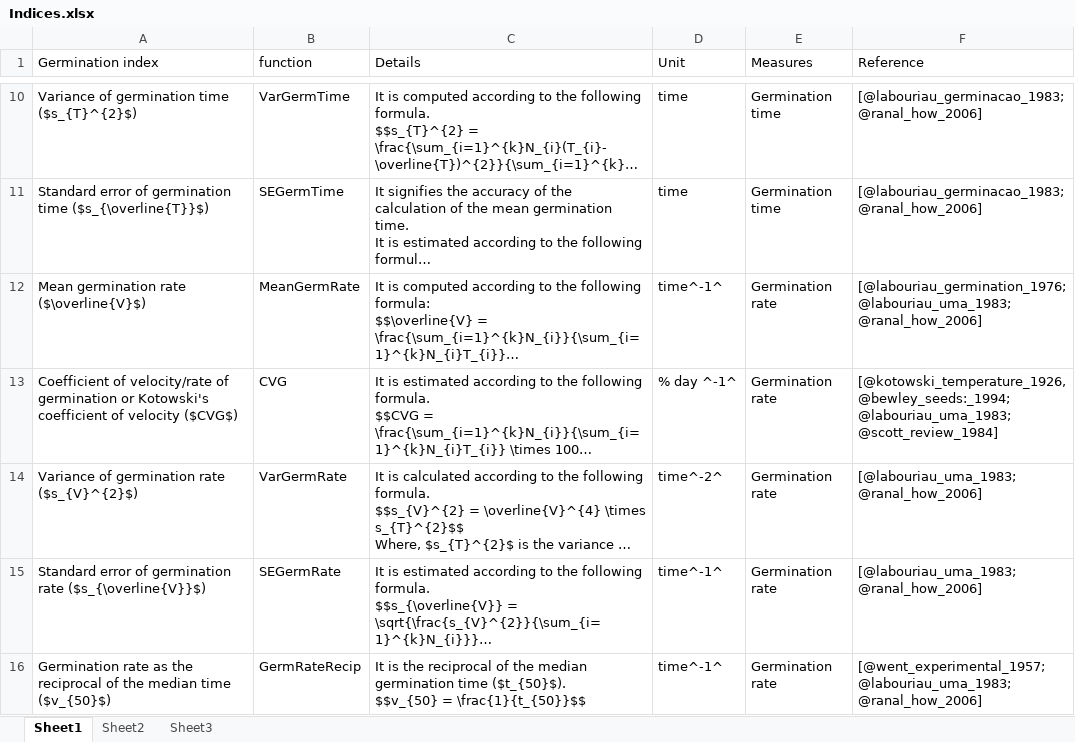
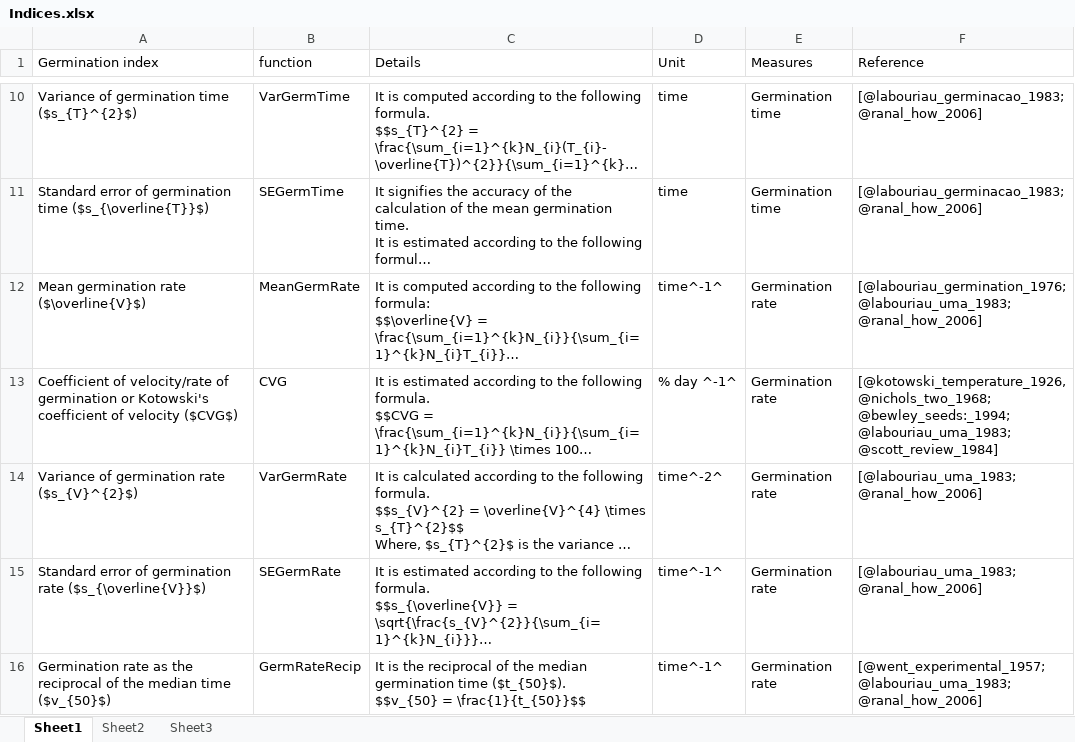
Before and after one commit to aravind-j/germinationmetrics, an Excel workbook: vignettes/Indices.xlsx, sheet Sheet1, drawn as a sheet; only a part is shown, gaps mark what is left out; long unchanged cells end in …; values as stored, in another font and other column widths than the file's, no borders; the diff names each change by its address in the sheet, - before the commit and + after, or states it on an @@ line.

Commit message:
update references

```diff
--- a/vignettes/Indices.xlsx (sheet Sheet1)
+++ b/vignettes/Indices.xlsx (sheet Sheet1)
-F13 (Reference): [@kotowski_temperature_1926, @bewley_seeds:_1994; @labouriau_uma_1983;…
+F13 (Reference): [@kotowski_temperature_1926, @nichols_two_1968; @bewley_seeds:_1994; @labouriau_uma_1983;…
```
Also changed, not shown: 35 other files.
